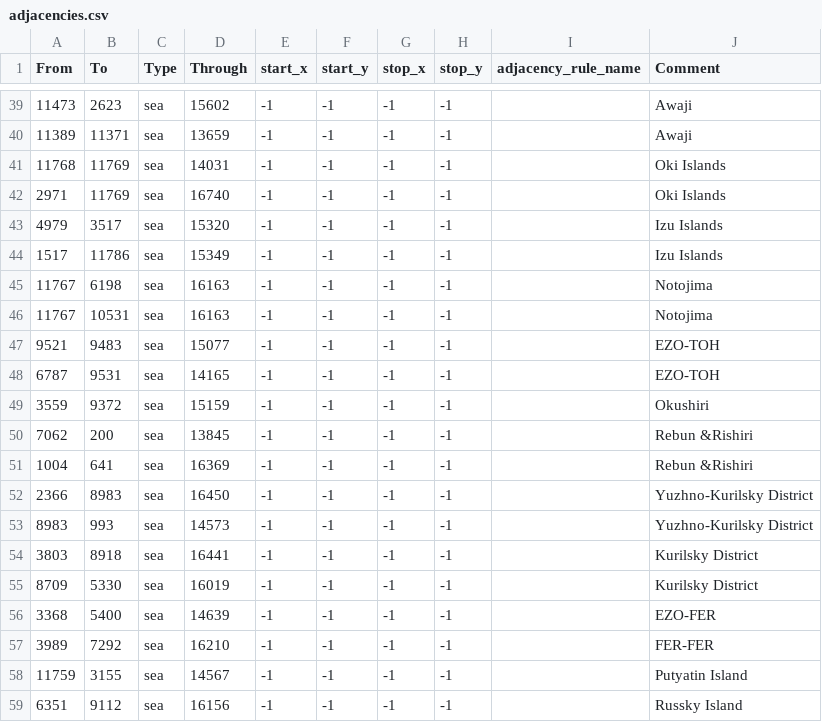
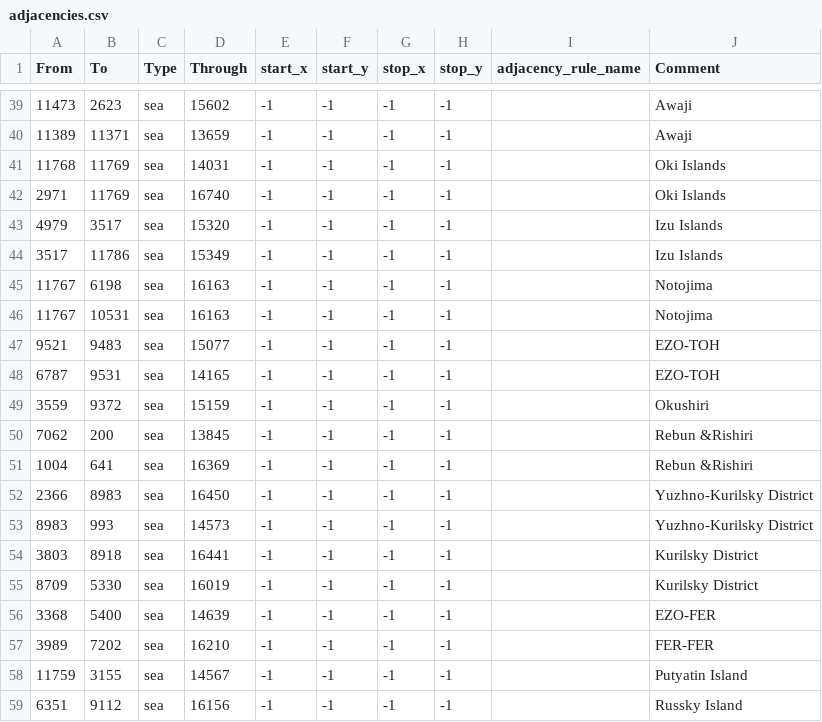
Before and after one commit to Musvage/The-Second-Sengoku, a CSV file: map/adjacencies.csv, drawn as a sheet; only a part is shown, gaps mark what is left out.

Commit message:
fixed typos

```diff
--- a/map/adjacencies.csv
+++ b/map/adjacencies.csv
@@ -43,3 +43,3 @@ From;To;Type;Through;start_x;start_y;stop_x;stop_y;adjacency_rule_name;Comment
 4979;3517;sea;15320;-1;-1;-1;-1;;Izu Islands
-1517;11786;sea;15349;-1;-1;-1;-1;;Izu Islands
+3517;11786;sea;15349;-1;-1;-1;-1;;Izu Islands
 11767;6198;sea;16163;-1;-1;-1;-1;;Notojima
@@ -56,3 +56,3 @@ From;To;Type;Through;start_x;start_y;stop_x;stop_y;adjacency_rule_name;Comment
 3368;5400;sea;14639;-1;-1;-1;-1;;EZO-FER
-3989;7292;sea;16210;-1;-1;-1;-1;;FER-FER
+3989;7202;sea;16210;-1;-1;-1;-1;;FER-FER
 11759;3155;sea;14567;-1;-1;-1;-1;;Putyatin Island
```
Also changed, not shown: 1 other file.
